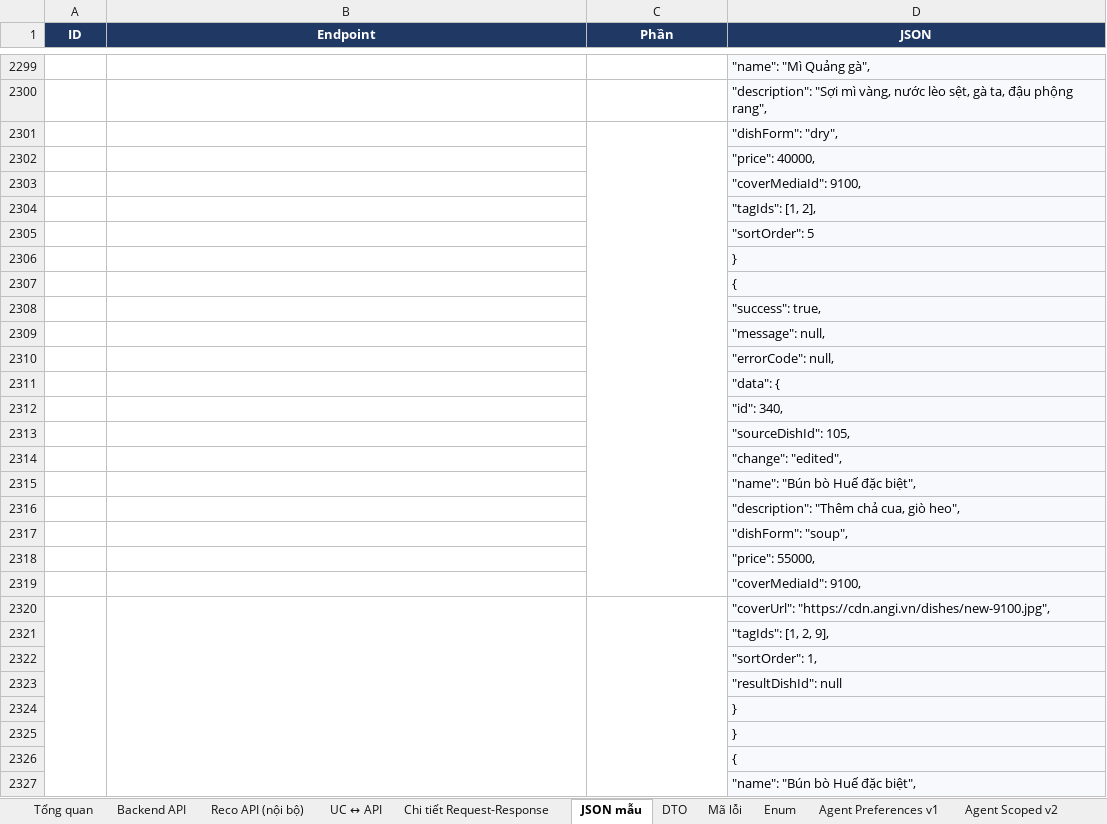
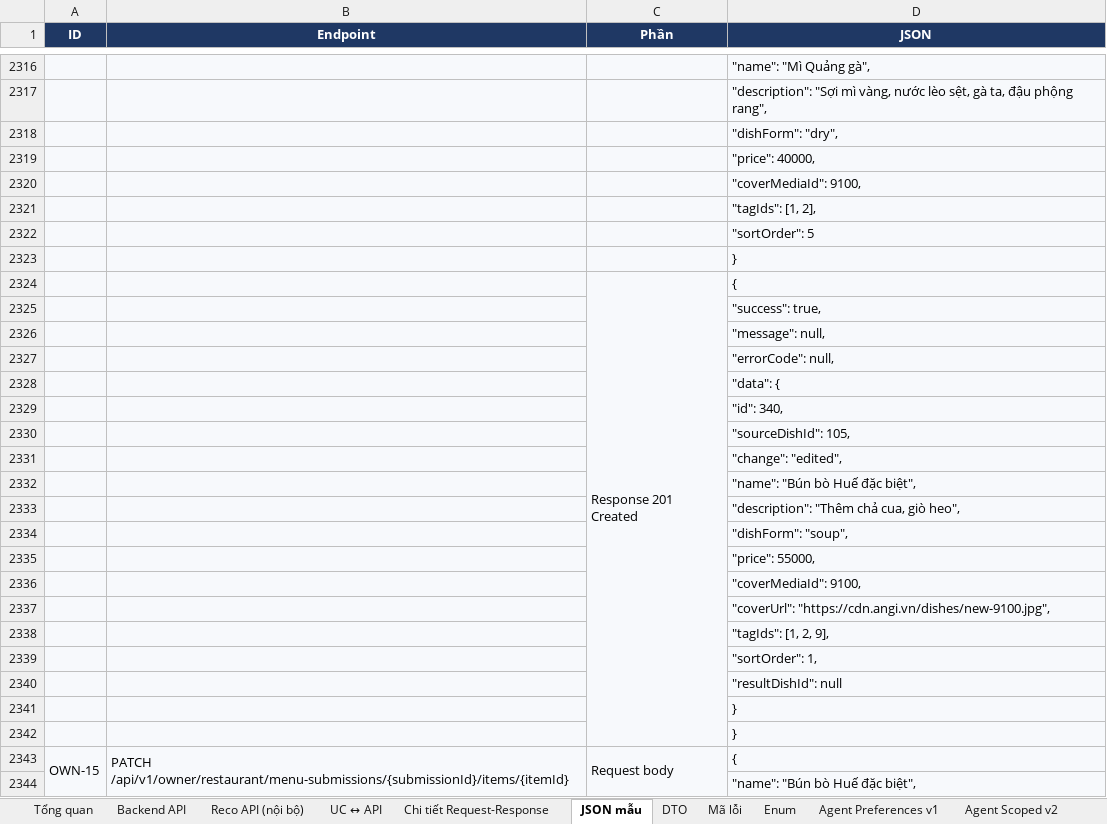
Before and after one commit to predtn/angi-backend, an Excel workbook: docs/ANGI_API_Design_Ver1.8.xlsx, sheet JSON mẫu, drawn as a sheet; only a part is shown, gaps mark what is left out; values as stored, in another font and other column widths than the file's, no borders; removed rows and columns are numbered as before the commit, all else as after; the diff covers the shown part only; the diff names each change by its address in the sheet, - before the commit and + after, or states it on an @@ line.

```diff
--- a/docs/ANGI_API_Design_Ver1.8.xlsx (sheet JSON mẫu)
+++ b/docs/ANGI_API_Design_Ver1.8.xlsx (sheet JSON mẫu)
-C2301:C2319 merged
-row 2307:  |  |  | {
+row 2324:  |  | Response 201 Created | {
-A2320:A2347 merged
-B2320:B2347 merged
-C2320:C2328 merged
-row 2326:  |  |  | {
+row 2343: OWN-15 | PATCH /api/v1/owner/restaurant/menu-submissions/{submissionId}/items/{itemId} | Request body | {
```
Also changed, not shown: other rows of this sheet, sheet Chi tiết Request-Response, sheet DTO, sheet Tổng quan, 19 other files.
